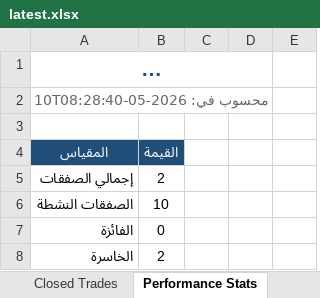
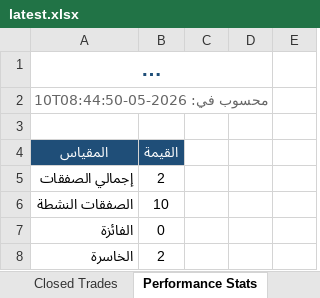
Before and after one commit to dhaher3337-debug/tadawul-swing, an Excel workbook: paper_trades/latest.xlsx, sheet Performance Stats, drawn as a sheet; only a part is shown; long unchanged cells end in …; values as stored, in another font and other column widths than the file's, no borders; the diff names each change by its address in the sheet, - before the commit and + after, or states it on an @@ line.

```diff
--- a/paper_trades/latest.xlsx (sheet Performance Stats)
+++ b/paper_trades/latest.xlsx (sheet Performance Stats)
-A2 (المقياس): محسوب في: 2026-05-10T08:28:40
+A2 (المقياس): محسوب في: 2026-05-10T08:44:50
```
Also changed, not shown: sheet Active Trades, paper_trades/dashboard_2026-05-10.xlsx, 21 other files.
